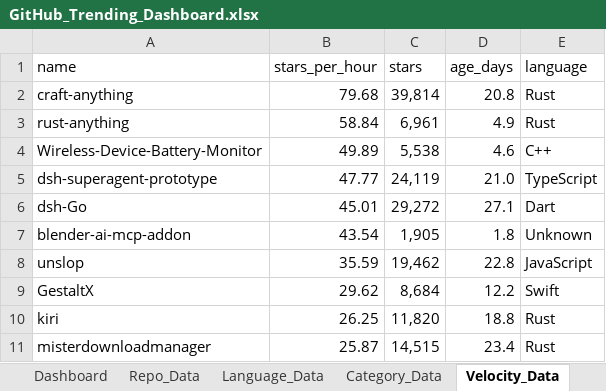
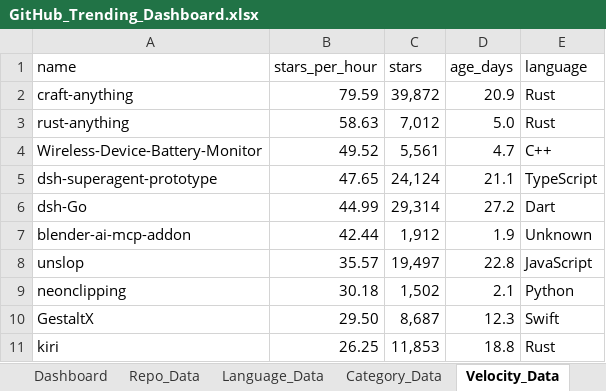
Before and after one commit to DishantBhere/GitHub-ETL-Engine-V2, an Excel workbook: GitHub_Trending_Dashboard.xlsx, sheet Velocity_Data, drawn as a sheet; values as stored, in another font and other column widths than the file's, no borders; table styles not drawn; removed rows and columns are numbered as before the commit, all else as after; the diff names each change by its address in the sheet, - before the commit and + after, or states it on an @@ line.

```diff
--- a/GitHub_Trending_Dashboard.xlsx (sheet Velocity_Data)
+++ b/GitHub_Trending_Dashboard.xlsx (sheet Velocity_Data)
-B2 (stars_per_hour): 79.68
+B2 (stars_per_hour): 79.59
-C2 (stars): 39,814
+C2 (stars): 39,872
-D2 (age_days): 20.8
+D2 (age_days): 20.9
-B3 (stars_per_hour): 58.84
+B3 (stars_per_hour): 58.63
-C3 (stars): 6,961
+C3 (stars): 7,012
-D3 (age_days): 4.9
+D3 (age_days): 5.0
-B4 (stars_per_hour): 49.89
+B4 (stars_per_hour): 49.52
-C4 (stars): 5,538
+C4 (stars): 5,561
-D4 (age_days): 4.6
+D4 (age_days): 4.7
-B5 (stars_per_hour): 47.77
+B5 (stars_per_hour): 47.65
-C5 (stars): 24,119
+C5 (stars): 24,124
-D5 (age_days): 21.0
+D5 (age_days): 21.1
-B6 (stars_per_hour): 45.01
+B6 (stars_per_hour): 44.99
-C6 (stars): 29,272
+C6 (stars): 29,314
-D6 (age_days): 27.1
+D6 (age_days): 27.2
-B7 (stars_per_hour): 43.54
+B7 (stars_per_hour): 42.44
-C7 (stars): 1,905
+C7 (stars): 1,912
-D7 (age_days): 1.8
+D7 (age_days): 1.9
-B8 (stars_per_hour): 35.59
+B8 (stars_per_hour): 35.57
-C8 (stars): 19,462
+C8 (stars): 19,497
+row 9: neonclipping | 30.18 | 1,502 | 2.1 | Python
-B10 (stars_per_hour): 29.62
+B10 (stars_per_hour): 29.50
-C10 (stars): 8,684
+C10 (stars): 8,687
-D10 (age_days): 12.2
+D10 (age_days): 12.3
-C11 (stars): 11,820
+C11 (stars): 11,853
-row 11: misterdownloadmanager | 25.87 | 14,515 | 23.4 | Rust
```
Also changed, not shown: sheet Repo_Data, sheet Language_Data, sheet Topic_Data, sheet Category_Data, sheet Activity_Data, sheet Config, 1 more sheet, charts or pictures, 9 other files.
